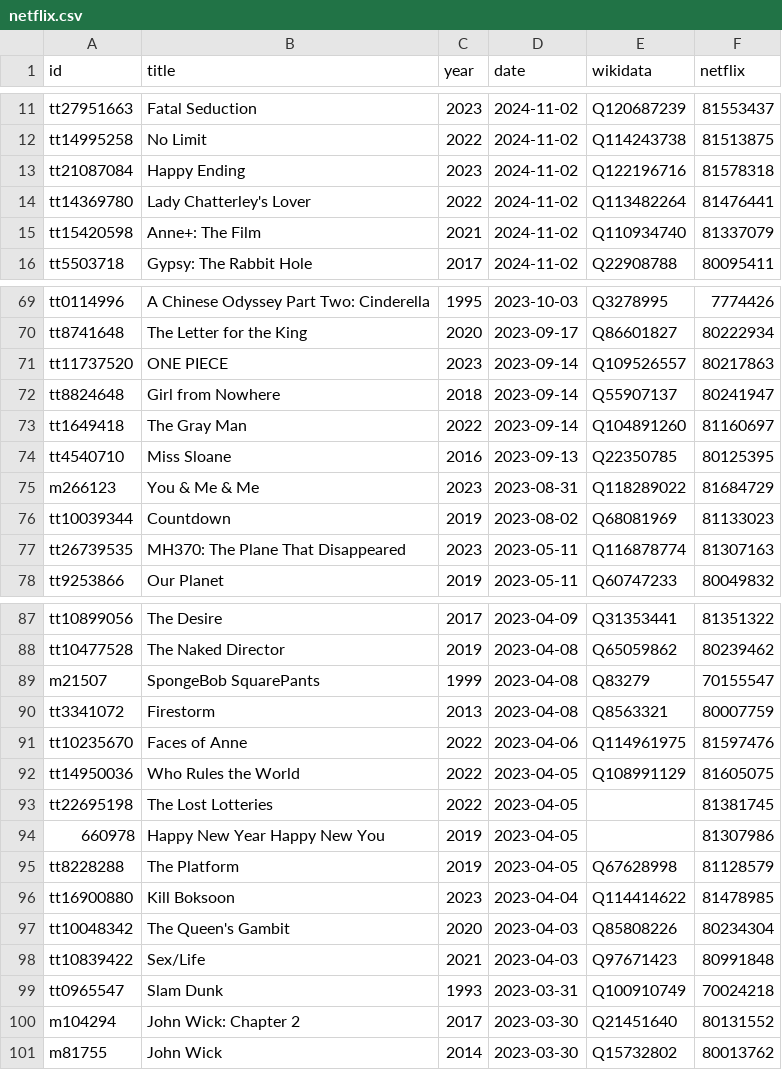
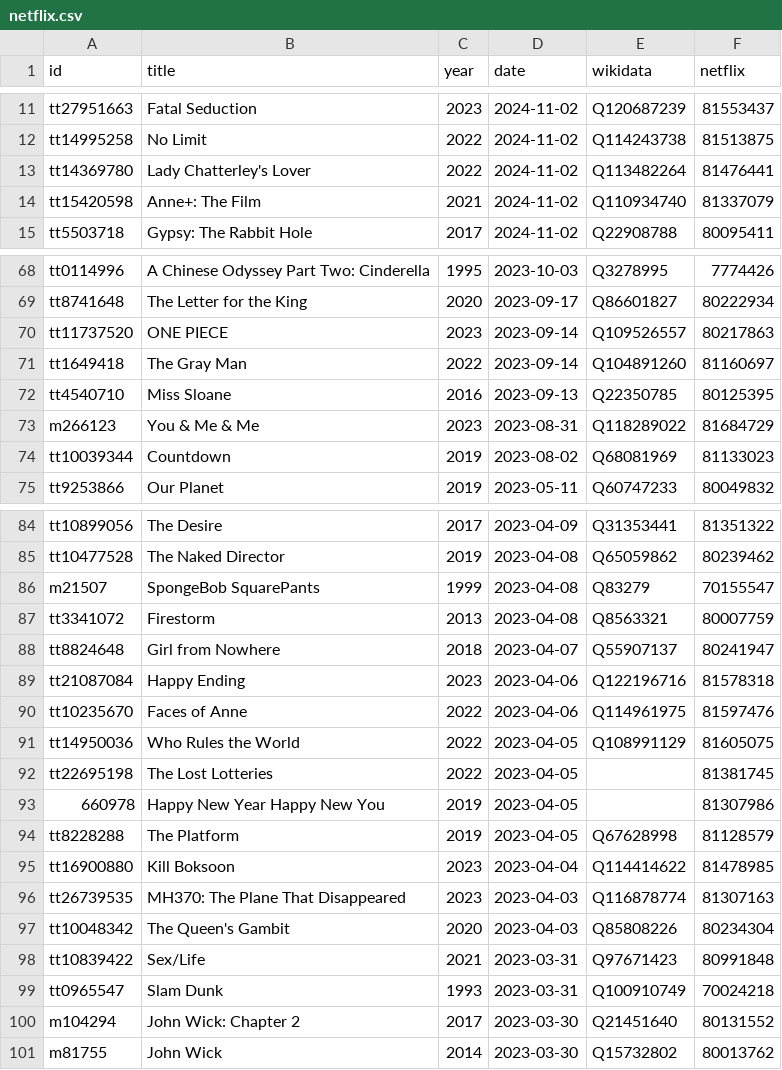
Before and after one commit to weakish/weakish.github.com, a CSV file: movies/netflix.csv, drawn as a sheet; only a part is shown, gaps mark what is left out.

```diff
--- a/movies/netflix.csv
+++ b/movies/netflix.csv
@@ -12,3 +12,2 @@ tt27951663,Fatal Seduction,2023,2024-11-02,Q120687239,81553437
 tt14995258,No Limit,2022,2024-11-02,Q114243738,81513875
-tt21087084,Happy Ending,2023,2024-11-02,Q122196716,81578318
 tt14369780,Lady Chatterley's Lover,2022,2024-11-02,Q113482264,81476441
@@ -71,3 +70,2 @@ tt8741648,The Letter for the King,2020,2023-09-17,Q86601827,80222934
 tt11737520,ONE PIECE,2023,2023-09-14,Q109526557,80217863
-tt8824648,Girl from Nowhere,2018,2023-09-14,Q55907137,80241947
 tt1649418,The Gray Man,2022,2023-09-14,Q104891260,81160697
@@ -76,3 +74,2 @@ m266123,You & Me & Me,2023,2023-08-31,Q118289022,81684729
 tt10039344,Countdown,2019,2023-08-02,Q68081969,81133023
-tt26739535,MH370: The Plane That Disappeared,2023,2023-05-11,Q116878774,81307163
 tt9253866,Our Planet,2019,2023-05-11,Q60747233,80049832
@@ -90,2 +87,4 @@ m21507,SpongeBob SquarePants,1999,2023-04-08,Q83279,70155547
 tt3341072,Firestorm,2013,2023-04-08,Q8563321,80007759
+tt8824648,Girl from Nowhere,2018,2023-04-07,Q55907137,80241947
+tt21087084,Happy Ending,2023,2023-04-06,Q122196716,81578318
 tt10235670,Faces of Anne,2022,2023-04-06,Q114961975,81597476
@@ -96,4 +95,5 @@ tt8228288,The Platform,2019,2023-04-05,Q67628998,81128579
 tt16900880,Kill Boksoon,2023,2023-04-04,Q114414622,81478985
+tt26739535,MH370: The Plane That Disappeared,2023,2023-04-03,Q116878774,81307163
 tt10048342,The Queen's Gambit,2020,2023-04-03,Q85808226,80234304
-tt10839422,Sex/Life,2021,2023-04-03,Q97671423,80991848
+tt10839422,Sex/Life,2021,2023-03-31,Q97671423,80991848
 tt0965547,Slam Dunk,1993,2023-03-31,Q100910749,70024218
```
Also changed, not shown: 3 other files.
